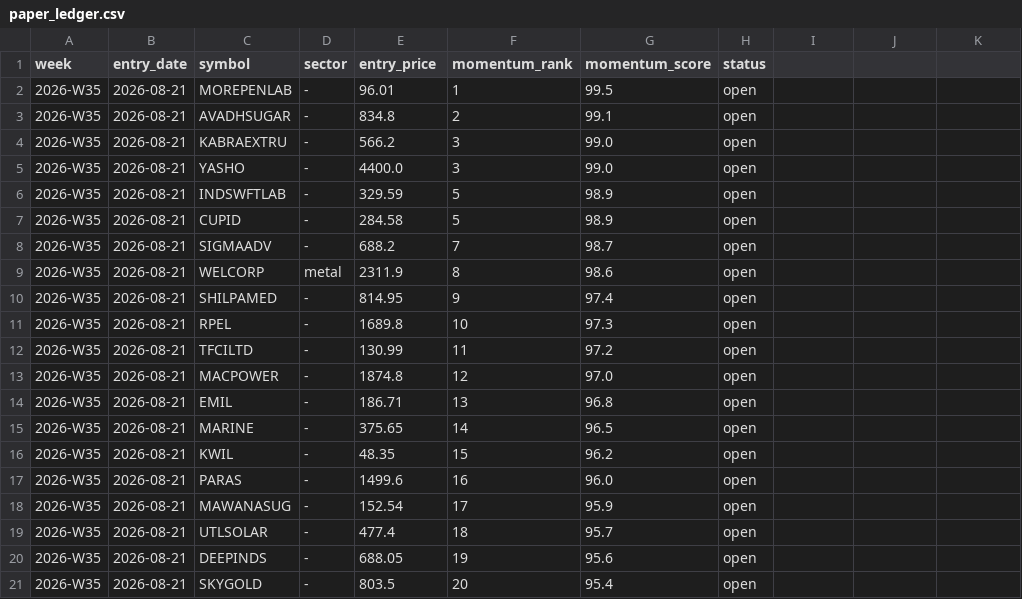
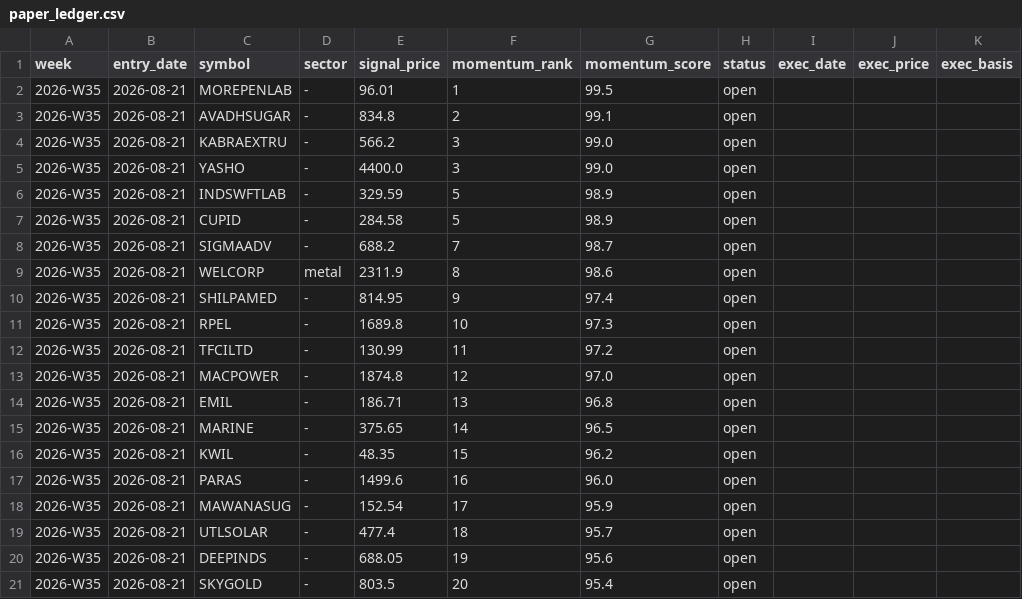
Before and after one commit to nrt32/nifty500-llm-analyst, a CSV file: data/ledger/paper_ledger.csv, drawn as a sheet; the diff names each change by its address in the sheet, - before the commit and + after, or states it on an @@ line.

Commit message:
ledger: next-open execution price auto-settled by daily run; how-to-read notes on weekly report

```diff
--- a/data/ledger/paper_ledger.csv
+++ b/data/ledger/paper_ledger.csv
-E1: entry_price
+E1: signal_price
-I1: (empty)
+I1: exec_date
-J1: (empty)
+J1: exec_price
-K1: (empty)
+K1: exec_basis
```
Also changed, not shown: 5 other files.
